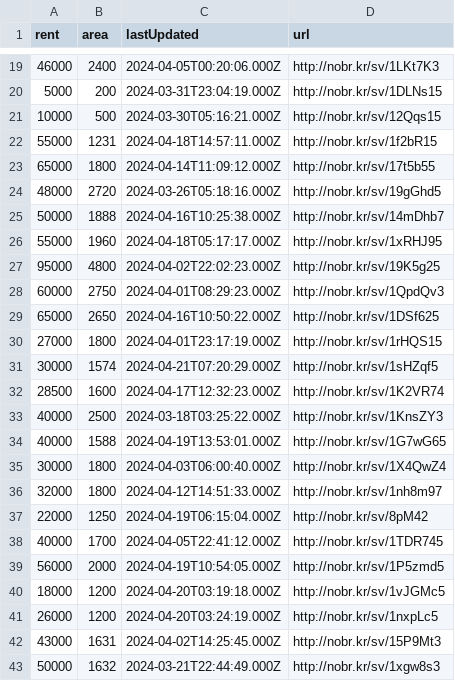
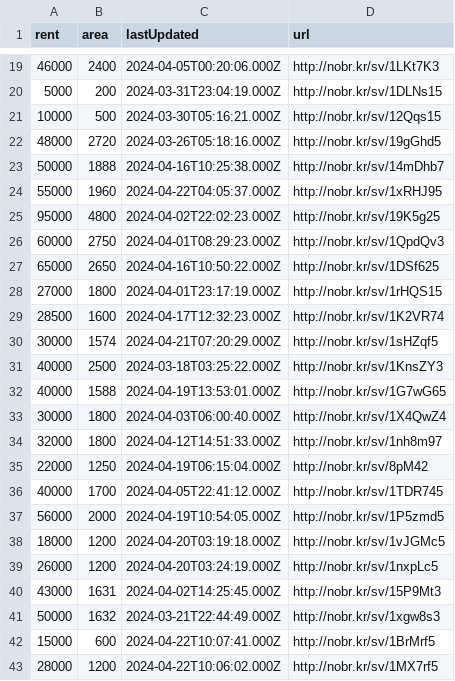
Before and after one commit to KShivendu/blr-societies, a CSV file: data/nobroker.csv, drawn as a sheet; only a part is shown, gaps mark what is left out; the diff covers the shown part only.

```diff
--- a/data/nobroker.csv
+++ b/data/nobroker.csv
@@ -21,7 +21,5 @@ rent, area, lastUpdated, url
 10000, "500","2024-03-30T05:16:21.000Z","http://nobr.kr/sv/12Qqs15"
-55000, "1231","2024-04-18T14:57:11.000Z","http://nobr.kr/sv/1f2bR15"
-65000, "1800","2024-04-14T11:09:12.000Z","http://nobr.kr/sv/17t5b55"
 48000, "2720","2024-03-26T05:18:16.000Z","http://nobr.kr/sv/19gGhd5"
 50000, "1888","2024-04-16T10:25:38.000Z","http://nobr.kr/sv/14mDhb7"
-55000, "1960","2024-04-18T05:17:17.000Z","http://nobr.kr/sv/1xRHJ95"
+55000, "1960","2024-04-22T04:05:37.000Z","http://nobr.kr/sv/1xRHJ95"
 95000, "4800","2024-04-02T22:02:23.000Z","http://nobr.kr/sv/19K5g25"
@@ -30,4 +28,4 @@ rent, area, lastUpdated, url
 27000, "1800","2024-04-01T23:17:19.000Z","http://nobr.kr/sv/1rHQS15"
+28500, "1600","2024-04-17T12:32:23.000Z","http://nobr.kr/sv/1K2VR74"
 30000, "1574","2024-04-21T07:20:29.000Z","http://nobr.kr/sv/1sHZqf5"
-28500, "1600","2024-04-17T12:32:23.000Z","http://nobr.kr/sv/1K2VR74"
 40000, "2500","2024-03-18T03:25:22.000Z","http://nobr.kr/sv/1KnsZY3"
@@ -43 +41,3 @@ rent, area, lastUpdated, url
 50000, "1632","2024-03-21T22:44:49.000Z","http://nobr.kr/sv/1xgw8s3"
+15000, "600","2024-04-22T10:07:41.000Z","http://nobr.kr/sv/1BrMrf5"
+28000, "1200","2024-04-22T10:06:02.000Z","http://nobr.kr/sv/1MX7rf5"
```
Also changed, not shown: 2 moved rows and 4 edited cells elsewhere in this file.
